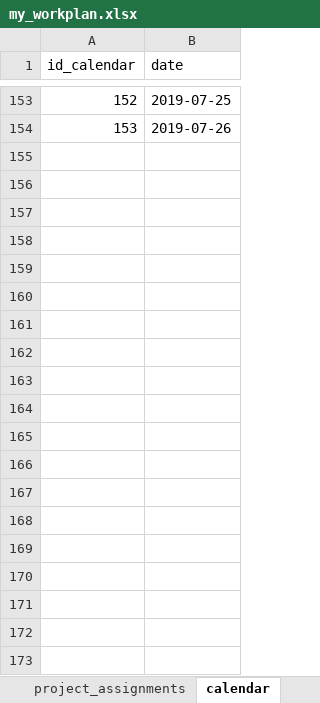
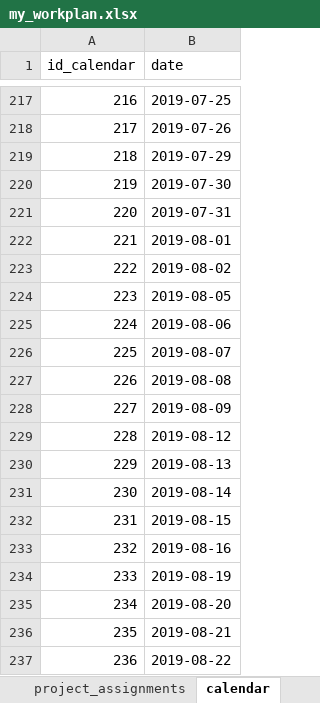
Before and after one commit to david-hammond/workplanr, an Excel workbook: my_workplan.xlsx, sheet calendar, drawn as a sheet; only a part is shown, gaps mark what is left out; values as stored, in another font and other column widths than the file's, no borders; the diff covers the shown part only; the diff names each change by its address in the sheet, - before the commit and + after, or states it on an @@ line.

```diff
--- a/my_workplan.xlsx (sheet calendar)
+++ b/my_workplan.xlsx (sheet calendar)
@@ column A (id_calendar) renumbered between rows 66 and 218 @@
+row 219: 218 | 2019-07-29
+row 220: 219 | 2019-07-30
+row 221: 220 | 2019-07-31
+row 222: 221 | 2019-08-01
+row 223: 222 | 2019-08-02
+row 224: 223 | 2019-08-05
+row 225: 224 | 2019-08-06
+row 226: 225 | 2019-08-07
+row 227: 226 | 2019-08-08
+row 228: 227 | 2019-08-09
+row 229: 228 | 2019-08-12
+row 230: 229 | 2019-08-13
+row 231: 230 | 2019-08-14
+row 232: 231 | 2019-08-15
+row 233: 232 | 2019-08-16
+row 234: 233 | 2019-08-19
+row 235: 234 | 2019-08-20
+row 236: 235 | 2019-08-21
+row 237: 236 | 2019-08-22
```
Also changed, not shown: 110 added rows elsewhere in this sheet, sheet project_assignments, 18 other files.
